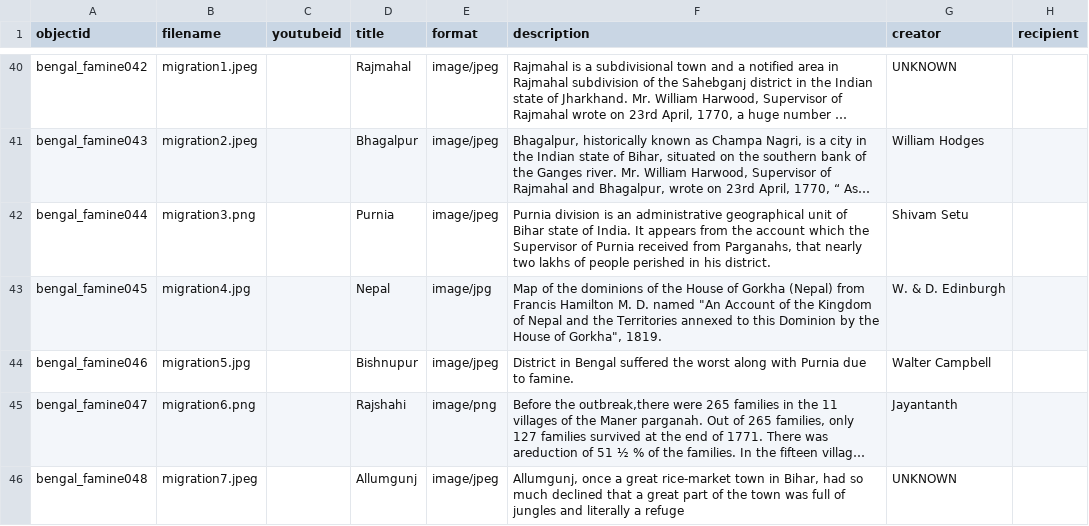
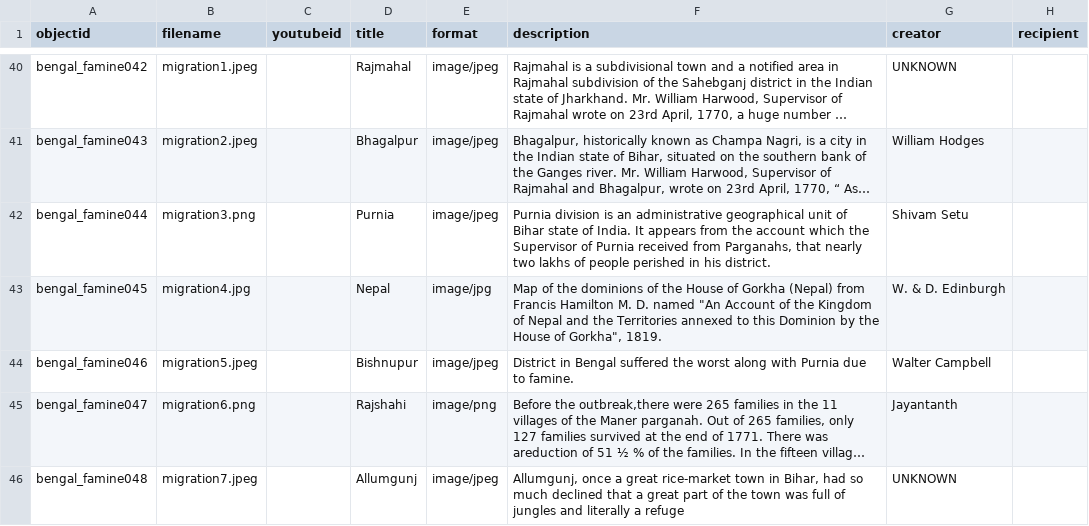
Before and after one commit to Riade2022/Echoes-of-Tragedy-The-Bengal-Famine-of-1770, a CSV file: _data/Echoes-of-Tragedy-The-Bengal-Famine-of-1770.csv, drawn as a sheet; only a part is shown, gaps mark what is left out; long unchanged cells end in …; the diff names each change by its address in the sheet, - before the commit and + after, or states it on an @@ line.

Commit message:
Add files via upload

```diff
--- a/_data/Echoes-of-Tragedy-The-Bengal-Famine-of-1770.csv
+++ b/_data/Echoes-of-Tragedy-The-Bengal-Famine-of-1770.csv
-B44 (filename): migration5.jpg
+B44 (filename): migration5.jpeg
```
